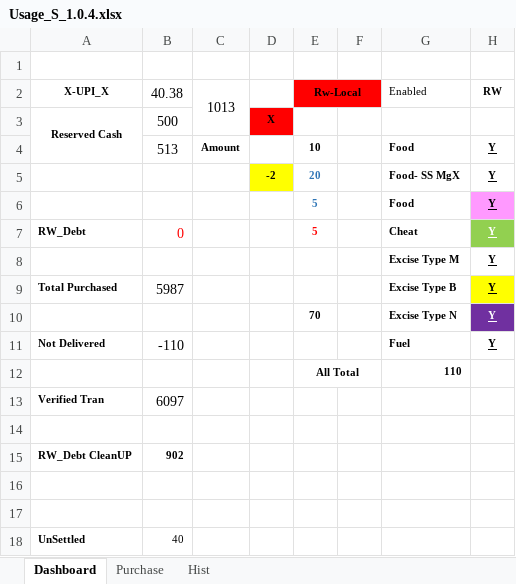
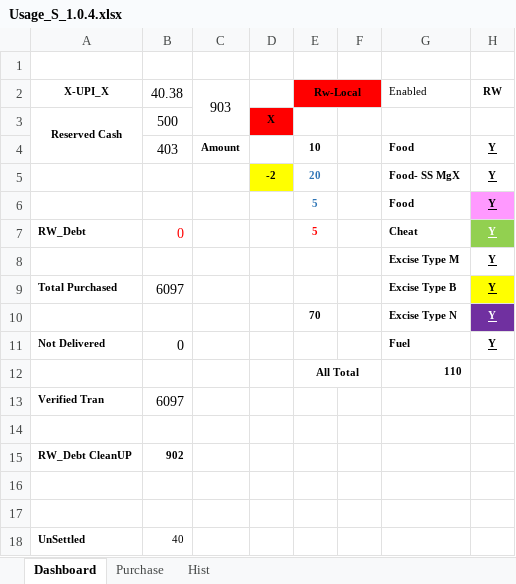
Before and after one commit to sawanCoder11/System_Work_RW, an Excel workbook: Usage_S_1.0.4.xlsx, sheet Dashboard, drawn as a sheet; only a part is shown; values as stored, in another font and other column widths than the file's, no borders; the diff names each change by its address in the sheet, - before the commit and + after, or states it on an @@ line.

Commit message:
Rw Usage Error Resolved
Rw Usage Error Resolved

```diff
--- a/Usage_S_1.0.4.xlsx (sheet Dashboard)
+++ b/Usage_S_1.0.4.xlsx (sheet Dashboard)
-C2: 1013
+C2: 903
-B4 (40.38): 513
+B4 (40.38): 403
-B9 (40.38): 5987
+B9 (40.38): 6097
-B11 (40.38): -110
+B11 (40.38): 0
```
Also changed, not shown: System_2.1.5.xlsx.
